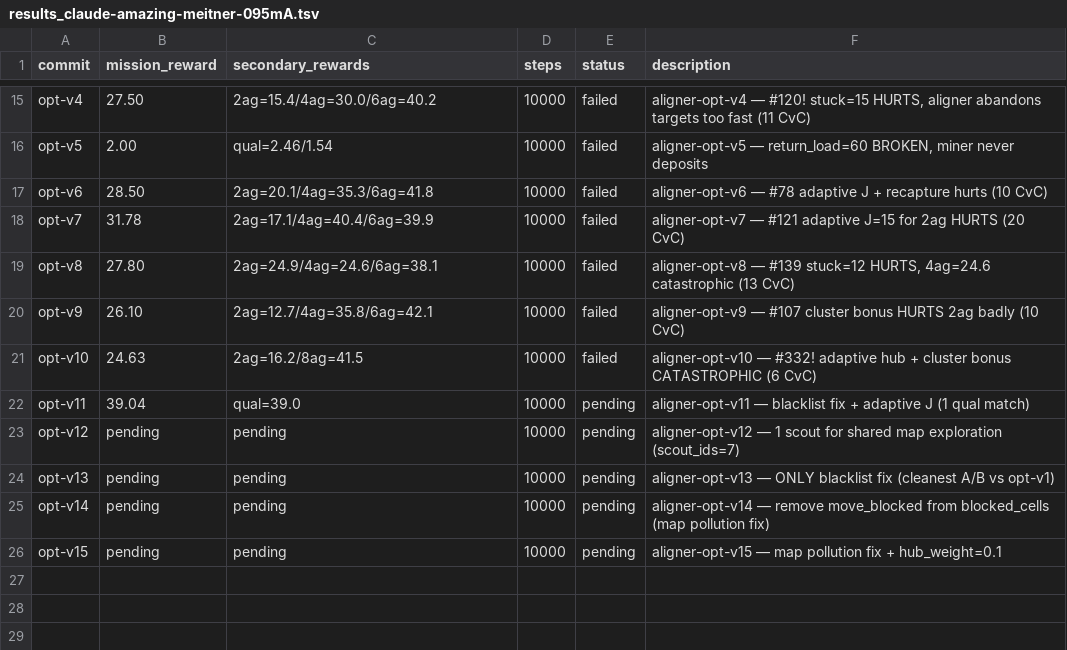
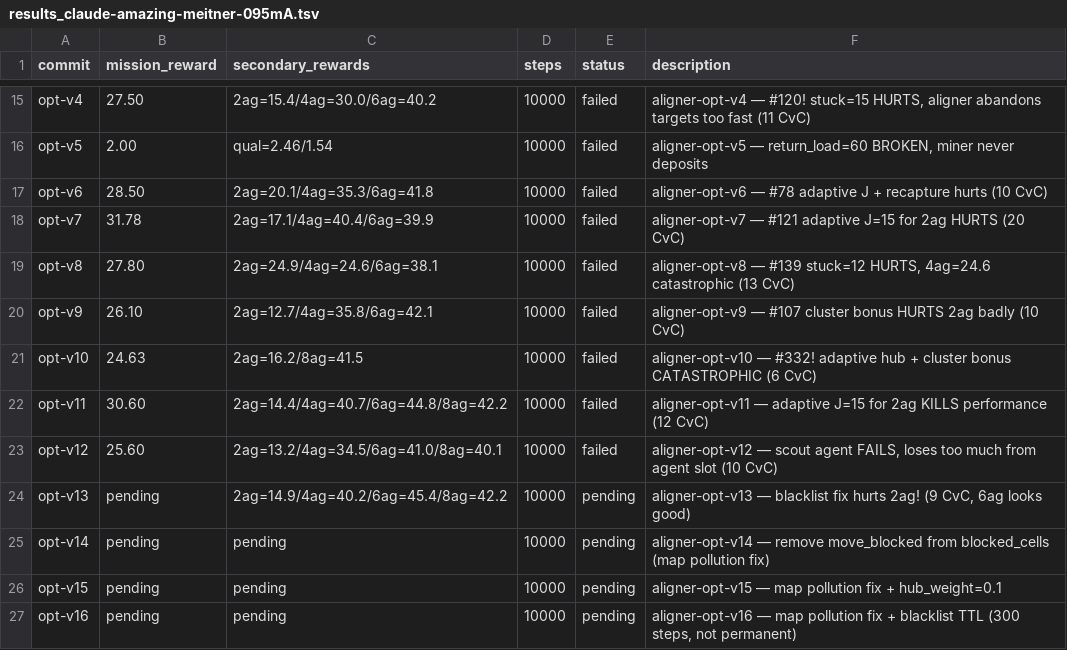
Before and after one commit to SolbiatiAlessandro/cogames, a TSV file: docs/results_claude-amazing-meitner-095mA.tsv, drawn as a sheet; only a part is shown, gaps mark what is left out.

```diff
--- a/docs/results_claude-amazing-meitner-095mA.tsv
+++ b/docs/results_claude-amazing-meitner-095mA.tsv
@@ -21,6 +21,7 @@ opt-v9	26.10	2ag=12.7/4ag=35.8/6ag=42.1	10000	failed	aligner-opt-v9 — #107 clu
 opt-v10	24.63	2ag=16.2/8ag=41.5	10000	failed	aligner-opt-v10 — #332! adaptive hub + cluster bonus CATASTROPHIC (6 CvC)
-opt-v11	39.04	qual=39.0	10000	pending	aligner-opt-v11 — blacklist fix + adaptive J (1 qual match)
-opt-v12	pending	pending	10000	pending	aligner-opt-v12 — 1 scout for shared map exploration (scout_ids=7)
-opt-v13	pending	pending	10000	pending	aligner-opt-v13 — ONLY blacklist fix (cleanest A/B vs opt-v1)
+opt-v11	30.60	2ag=14.4/4ag=40.7/6ag=44.8/8ag=42.2	10000	failed	aligner-opt-v11 — adaptive J=15 for 2ag KILLS performance (12 CvC)
+opt-v12	25.60	2ag=13.2/4ag=34.5/6ag=41.0/8ag=40.1	10000	failed	aligner-opt-v12 — scout agent FAILS, loses too much from agent slot (10 CvC)
+opt-v13	pending	2ag=14.9/4ag=40.2/6ag=45.4/8ag=42.2	10000	pending	aligner-opt-v13 — blacklist fix hurts 2ag! (9 CvC, 6ag looks good)
 opt-v14	pending	pending	10000	pending	aligner-opt-v14 — remove move_blocked from blocked_cells (map pollution fix)
 opt-v15	pending	pending	10000	pending	aligner-opt-v15 — map pollution fix + hub_weight=0.1
+opt-v16	pending	pending	10000	pending	aligner-opt-v16 — map pollution fix + blacklist TTL (300 steps, not permanent)
```
Also changed, not shown: 1 other file.
